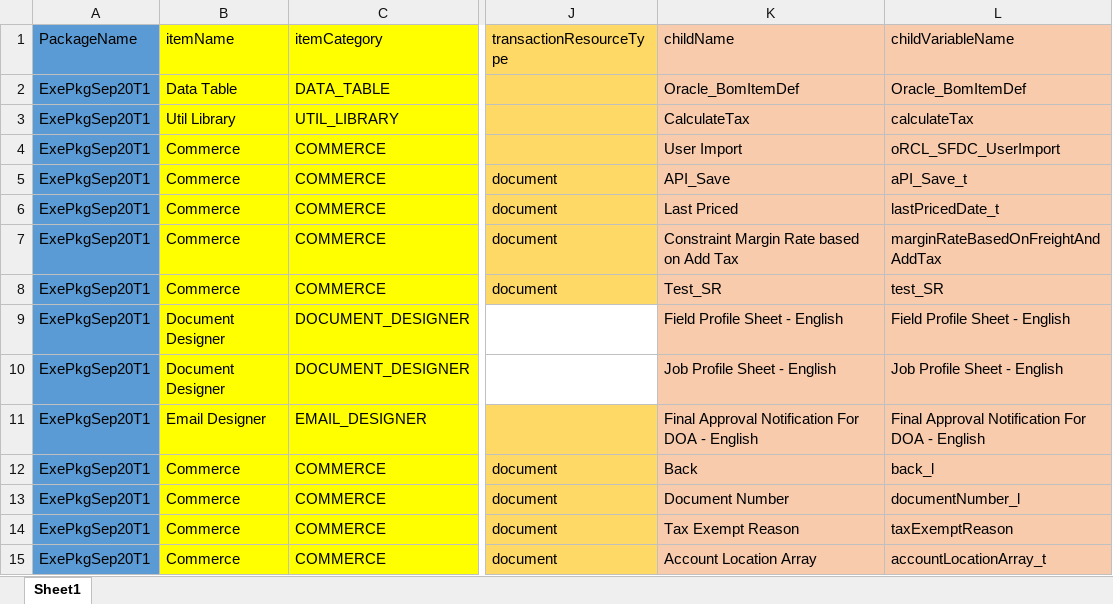
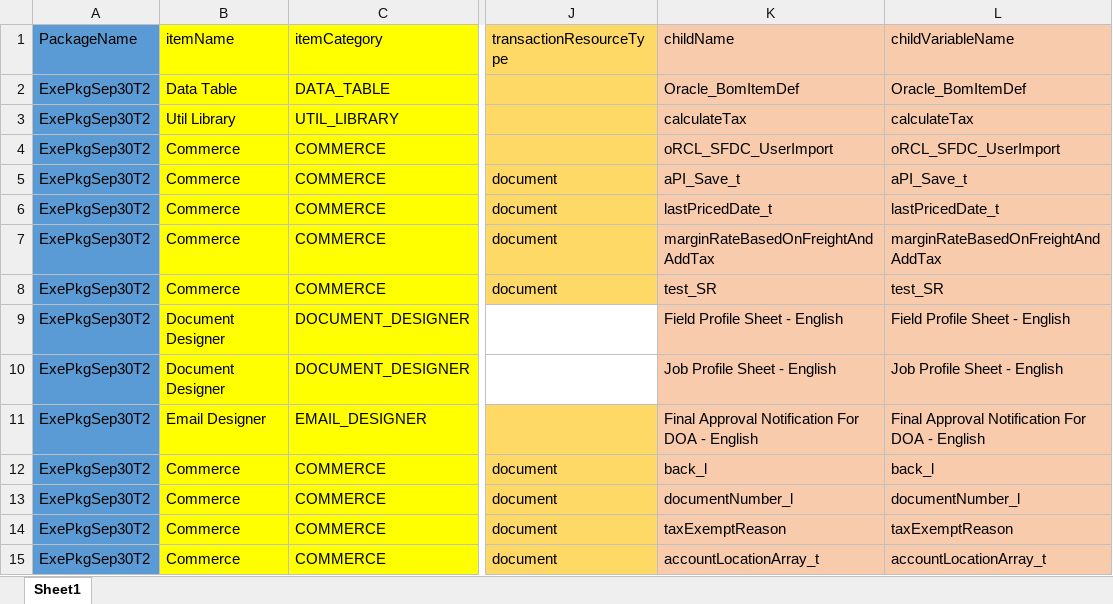
Before and after one commit to thakurnilesh/CMPX-Replit, an Excel workbook: migrate3.xlsx, sheet Sheet1, drawn as a sheet; only a part is shown, gaps mark what is left out; values as stored, in another font and other column widths than the file's, no borders; the diff names each change by its address in the sheet, - before the commit and + after, or states it on an @@ line.

Commit message:
Removed childName from Excel

```diff
--- a/migrate3.xlsx (sheet Sheet1)
+++ b/migrate3.xlsx (sheet Sheet1)
-A2:A15 (PackageName): ExePkgSep20T1
+A2:A15 (PackageName): ExePkgSep30T2
-K3 (childName): CalculateTax
+K3 (childName): calculateTax
-K4 (childName): User Import
+K4 (childName): oRCL_SFDC_UserImport
-K5 (childName): API_Save
+K5 (childName): aPI_Save_t
-K6 (childName): Last Priced
+K6 (childName): lastPricedDate_t
-K7 (childName): Constraint Margin Rate based on Add Tax
+K7 (childName): marginRateBasedOnFreightAndAddTax
-K8 (childName): Test_SR
+K8 (childName): test_SR
-K12 (childName): Back
+K12 (childName): back_l
-K13 (childName): Document Number
+K13 (childName): documentNumber_l
-K14 (childName): Tax Exempt Reason
+K14 (childName): taxExemptReason
-K15 (childName): Account Location Array
+K15 (childName): accountLocationArray_t
```
Also changed, not shown: 1 other file.
